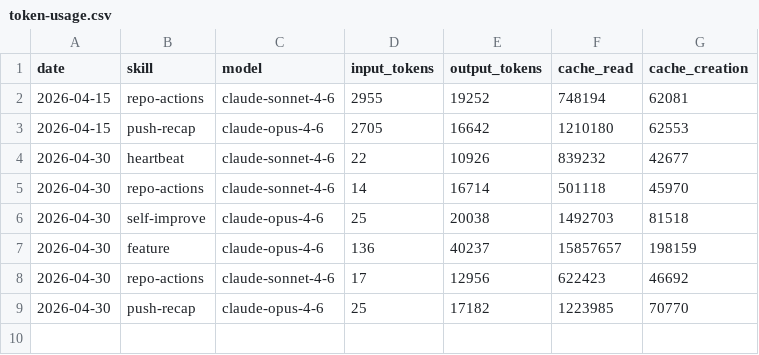
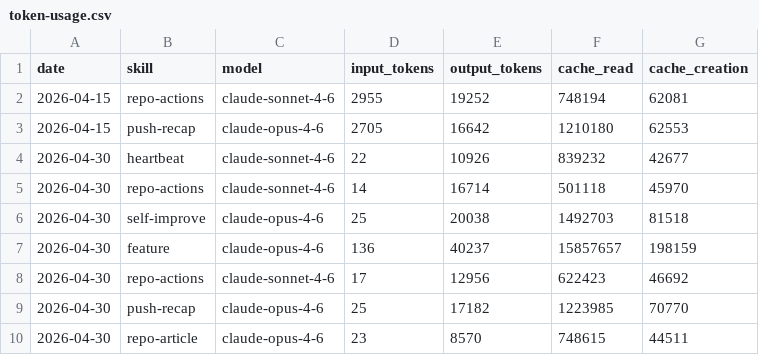
Before and after one commit to AITOBIAS04/miroshark-aeon, a CSV file: memory/token-usage.csv, drawn as a sheet; the diff names each change by its address in the sheet, - before the commit and + after, or states it on an @@ line.

Commit message:
chore(repo-article): auto-commit 2026-04-30

```diff
--- a/memory/token-usage.csv
+++ b/memory/token-usage.csv
+row 10: 2026-04-30 | repo-article | claude-opus-4-6 | 23 | 8570 | 748615 | 44511
```
Also changed, not shown: 5 other files.
